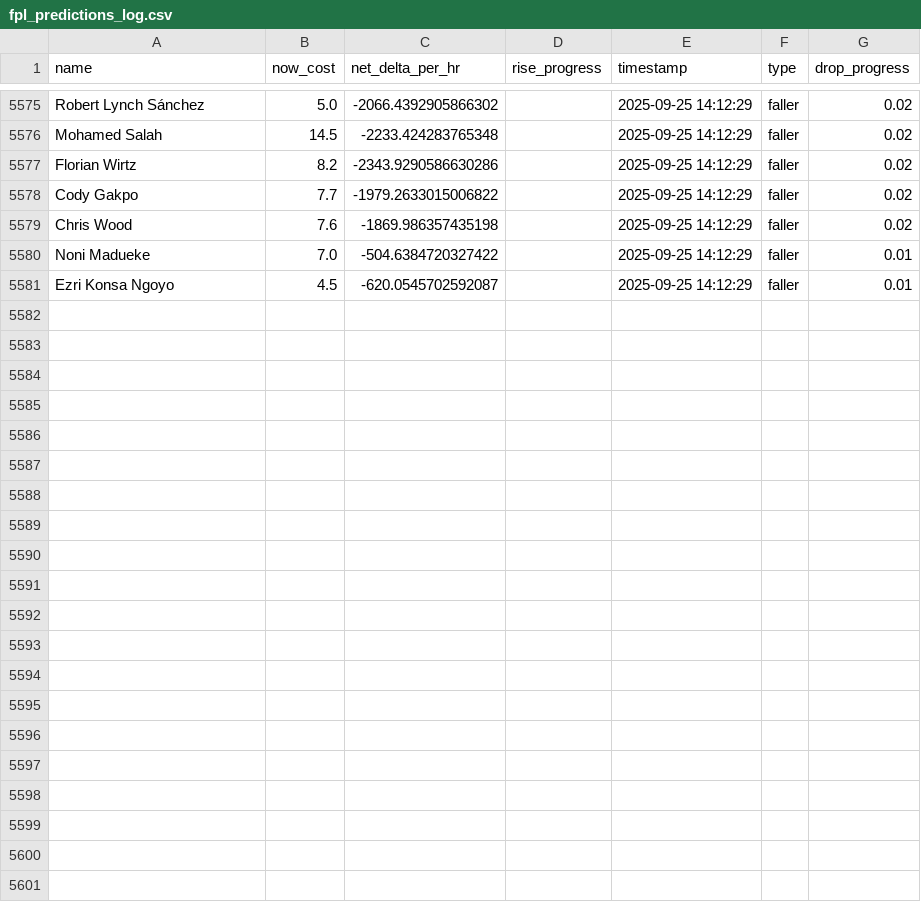
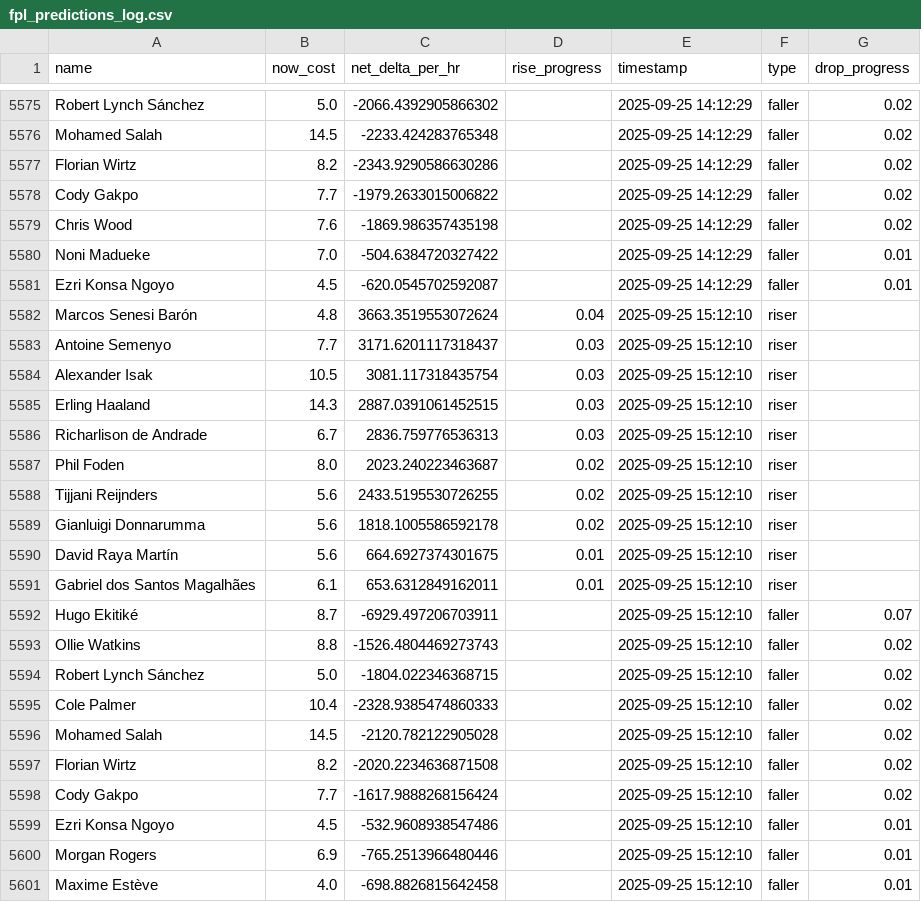
Before and after one commit to muhtasim-maleque/fpl-price-changes, a CSV file: fpl_predictions_log.csv, drawn as a sheet; only a part is shown, gaps mark what is left out.

```diff
--- a/fpl_predictions_log.csv
+++ b/fpl_predictions_log.csv
@@ -5581 +5581,21 @@ Noni Madueke,7.0,-504.6384720327422,,2025-09-25 14:12:29,faller,0.01
 Ezri Konsa Ngoyo,4.5,-620.0545702592087,,2025-09-25 14:12:29,faller,0.01
+Marcos Senesi Barón,4.8,3663.3519553072624,0.04,2025-09-25 15:12:10,riser,
+Antoine Semenyo,7.7,3171.6201117318437,0.03,2025-09-25 15:12:10,riser,
+Alexander Isak,10.5,3081.117318435754,0.03,2025-09-25 15:12:10,riser,
+Erling Haaland,14.3,2887.0391061452515,0.03,2025-09-25 15:12:10,riser,
+Richarlison de Andrade,6.7,2836.759776536313,0.03,2025-09-25 15:12:10,riser,
+Phil Foden,8.0,2023.240223463687,0.02,2025-09-25 15:12:10,riser,
+Tijjani Reijnders,5.6,2433.5195530726255,0.02,2025-09-25 15:12:10,riser,
+Gianluigi Donnarumma,5.6,1818.1005586592178,0.02,2025-09-25 15:12:10,riser,
+David Raya Martín,5.6,664.6927374301675,0.01,2025-09-25 15:12:10,riser,
+Gabriel dos Santos Magalhães,6.1,653.6312849162011,0.01,2025-09-25 15:12:10,riser,
+Hugo Ekitiké,8.7,-6929.497206703911,,2025-09-25 15:12:10,faller,0.07
+Ollie Watkins,8.8,-1526.4804469273743,,2025-09-25 15:12:10,faller,0.02
+Robert Lynch Sánchez,5.0,-1804.022346368715,,2025-09-25 15:12:10,faller,0.02
+Cole Palmer,10.4,-2328.9385474860333,,2025-09-25 15:12:10,faller,0.02
+Mohamed Salah,14.5,-2120.782122905028,,2025-09-25 15:12:10,faller,0.02
+Florian Wirtz,8.2,-2020.2234636871508,,2025-09-25 15:12:10,faller,0.02
+Cody Gakpo,7.7,-1617.9888268156424,,2025-09-25 15:12:10,faller,0.02
+Ezri Konsa Ngoyo,4.5,-532.9608938547486,,2025-09-25 15:12:10,faller,0.01
+Morgan Rogers,6.9,-765.2513966480446,,2025-09-25 15:12:10,faller,0.01
+Maxime Estève,4.0,-698.8826815642458,,2025-09-25 15:12:10,faller,0.01
```
Also changed, not shown: fpl_summary.csv.
